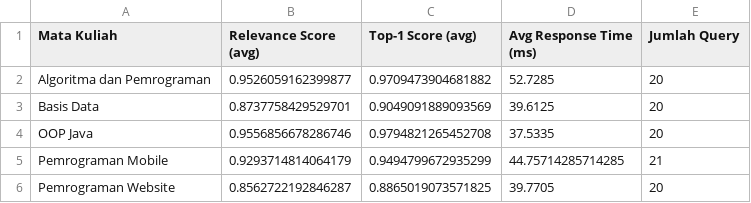
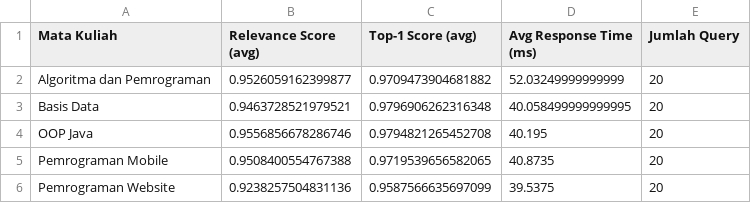
Before and after one commit to Kyyneko/rag-llm-results-dashboard, a CSV file: hasil/Tabel_Performa_Retrieval.csv, drawn as a sheet.

```diff
--- a/hasil/Tabel_Performa_Retrieval.csv
+++ b/hasil/Tabel_Performa_Retrieval.csv
@@ -1,6 +1,6 @@
 Mata Kuliah,Relevance Score (avg),Top-1 Score (avg),Avg Response Time (ms),Jumlah Query
-Algoritma dan Pemrograman,0.9526059162399877,0.9709473904681882,52.7285,20
-Basis Data,0.8737758429529701,0.9049091889093569,39.6125,20
-OOP Java,0.9556856678286746,0.9794821265452708,37.5335,20
-Pemrograman Mobile,0.9293714814064179,0.9494799672935299,44.75714285714285,21
-Pemrograman Website,0.8562722192846287,0.8865019073571825,39.7705,20
+Algoritma dan Pemrograman,0.9526059162399877,0.9709473904681882,52.03249999999999,20
+Basis Data,0.9463728521979521,0.9796906262316348,40.058499999999995,20
+OOP Java,0.9556856678286746,0.9794821265452708,40.195,20
+Pemrograman Mobile,0.9508400554767388,0.9719539656582065,40.8735,20
+Pemrograman Website,0.9238257504831136,0.9587566635697099,39.5375,20
```
Also changed, not shown: hasil/Analisis_Detail_Retrieval.csv, hasil/Raw_Data_Retrieval.csv, 2 other files.
